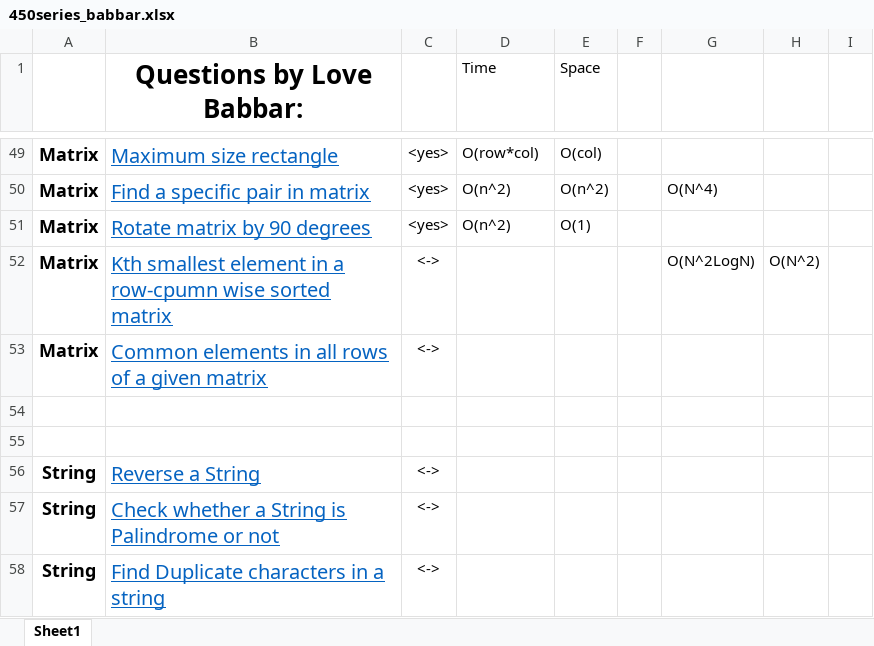
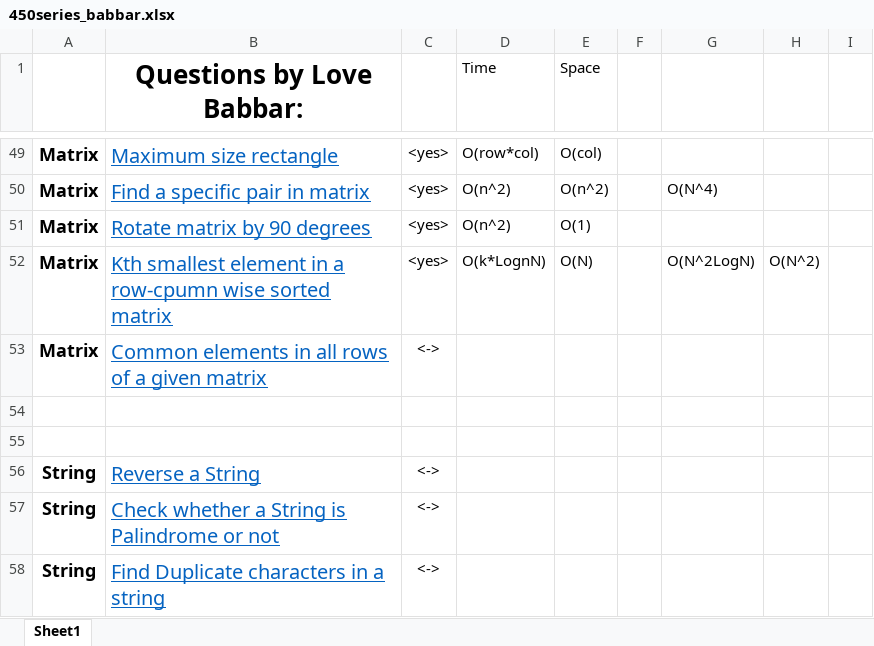
Before and after one commit to aditya26032002/cpp_Codes, an Excel workbook: 450series/450series_babbar.xlsx, sheet Sheet1, drawn as a sheet; only a part is shown, gaps mark what is left out; values as stored, in another font and other column widths than the file's, no borders; the diff names each change by its address in the sheet, - before the commit and + after, or states it on an @@ line.

```diff
--- a/450series/450series_babbar.xlsx (sheet Sheet1)
+++ b/450series/450series_babbar.xlsx (sheet Sheet1)
-C52: <->
+C52: <yes>
-D52 (Time): (empty)
+D52 (Time): O(k*LognN)
-E52 (Space): (empty)
+E52 (Space): O(N)
```
Also changed, not shown: 1 other file.
